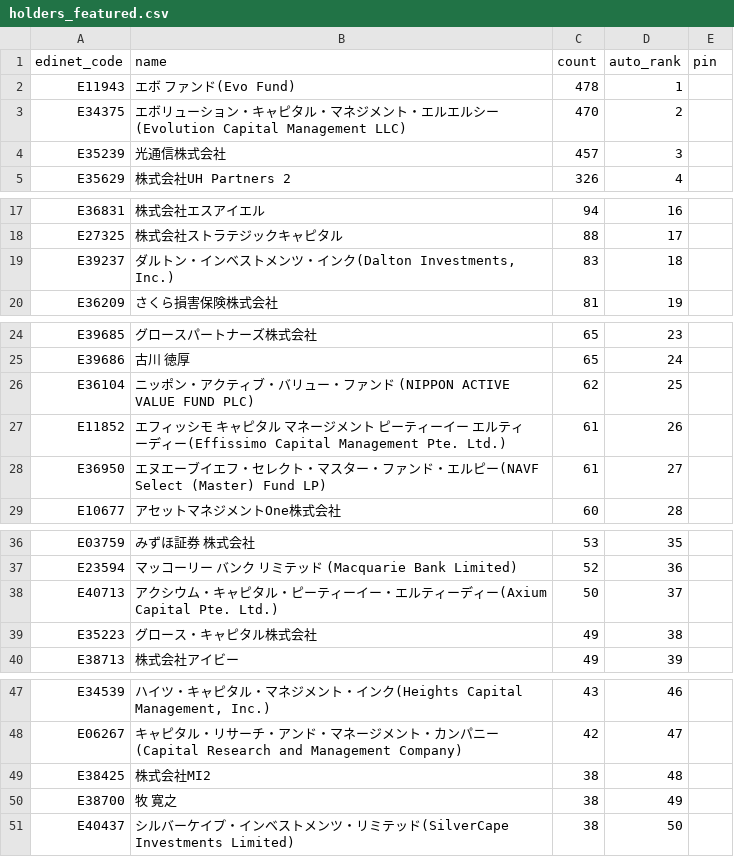
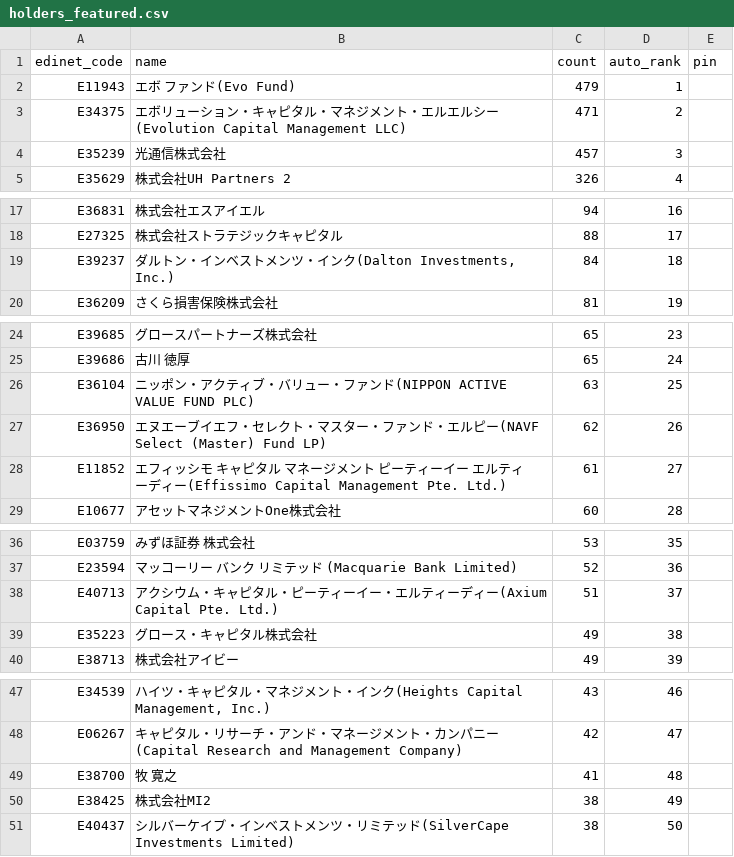
Before and after one commit to oo12takemaru-create/stock-trading-, a CSV file: data/holders_featured.csv, drawn as a sheet; only a part is shown, gaps mark what is left out.

```diff
--- a/data/holders_featured.csv
+++ b/data/holders_featured.csv
@@ -1,4 +1,4 @@
 edinet_code,name,count,auto_rank,pin
-E11943,エボ ファンド(Evo Fund),478,1,
-E34375,エボリューション・キャピタル・マネジメント・エルエルシー(Evolution Capital Management LLC),470,2,
+E11943,エボ ファンド(Evo Fund),479,1,
+E34375,エボリューション・キャピタル・マネジメント・エルエルシー(Evolution Capital Management LLC),471,2,
 E35239,光通信株式会社,457,3,
@@ -18,3 +18,3 @@ E36831,株式会社エスアイエル,94,16,
 E27325,株式会社ストラテジックキャピタル,88,17,
-E39237,"ダルトン・インベストメンツ・インク(Dalton Investments, Inc.)",83,18,
+E39237,"ダルトン・インベストメンツ・インク(Dalton Investments, Inc.)",84,18,
 E36209,さくら損害保険株式会社,81,19,
@@ -25,5 +25,5 @@ E39685,グロースパートナーズ株式会社,65,23,
 E39686,古川 徳厚,65,24,
-E36104,ニッポン・アクティブ・バリュー・ファンド (NIPPON ACTIVE VALUE FUND PLC),62,25,
-E11852,エフィッシモ キャピタル マネージメント ピーティーイー エルティーディー(Effissimo Capital Management Pte. Ltd.),61,26,
-E36950,エヌエーブイエフ・セレクト・マスター・ファンド・エルピー(NAVF Select (Master) Fund LP),61,27,
+E36104,ニッポン・アクティブ・バリュー・ファンド(NIPPON ACTIVE VALUE FUND PLC),63,25,
+E36950,エヌエーブイエフ・セレクト・マスター・ファンド・エルピー(NAVF Select (Master) Fund LP),62,26,
+E11852,エフィッシモ キャピタル マネージメント ピーティーイー エルティーディー(Effissimo Capital Management Pte. Ltd.),61,27,
 E10677,アセットマネジメントOne株式会社,60,28,
@@ -37,3 +37,3 @@ E03759,みずほ証券 株式会社,53,35,
 E23594,マッコーリー バンク リミテッド (Macquarie Bank Limited),52,36,
-E40713,アクシウム・キャピタル・ピーティーイー・エルティーディー(Axium Capital Pte. Ltd.),50,37,
+E40713,アクシウム・キャピタル・ピーティーイー・エルティーディー(Axium Capital Pte. Ltd.),51,37,
 E35223,グロース・キャピタル株式会社,49,38,
@@ -48,4 +48,4 @@ E34539,"ハイツ・キャピタル・マネジメント・インク(Heights Cap
 E06267,キャピタル・リサーチ・アンド・マネージメント・カンパニー(Capital Research and Management Company),42,47,
-E38425,株式会社MI2,38,48,
-E38700,牧 寛之,38,49,
+E38700,牧 寛之,41,48,
+E38425,株式会社MI2,38,49,
 E40437,シルバーケイプ・インベストメンツ・リミテッド(SilverCape Investments Limited),38,50,
```
Also changed, not shown: 2 other files.
